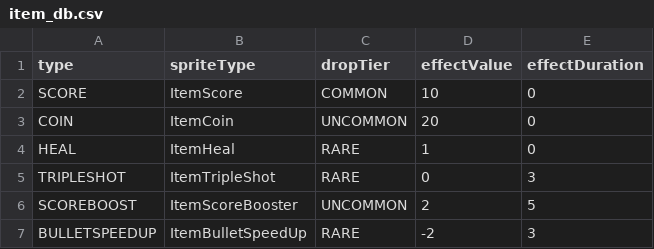
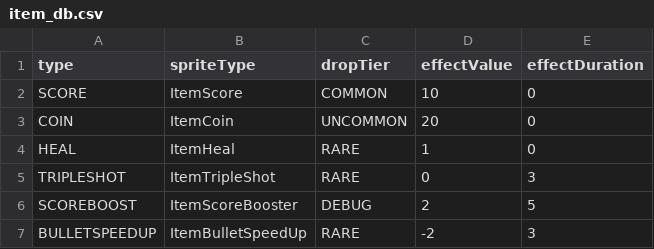
Before and after one commit to onlymi/Invaders-SDP-24788, a CSV file: res/item_db.csv, drawn as a sheet.

```diff
--- a/res/item_db.csv
+++ b/res/item_db.csv
@@ -5,3 +5,3 @@ HEAL,ItemHeal,RARE,1,0
 TRIPLESHOT, ItemTripleShot, RARE, 0, 3
-SCOREBOOST, ItemScoreBooster, UNCOMMON, 2, 5
+SCOREBOOST, ItemScoreBooster, DEBUG, 2, 5
 BULLETSPEEDUP, ItemBulletSpeedUp, RARE, -2, 3
```
Also changed, not shown: 2 other files.
